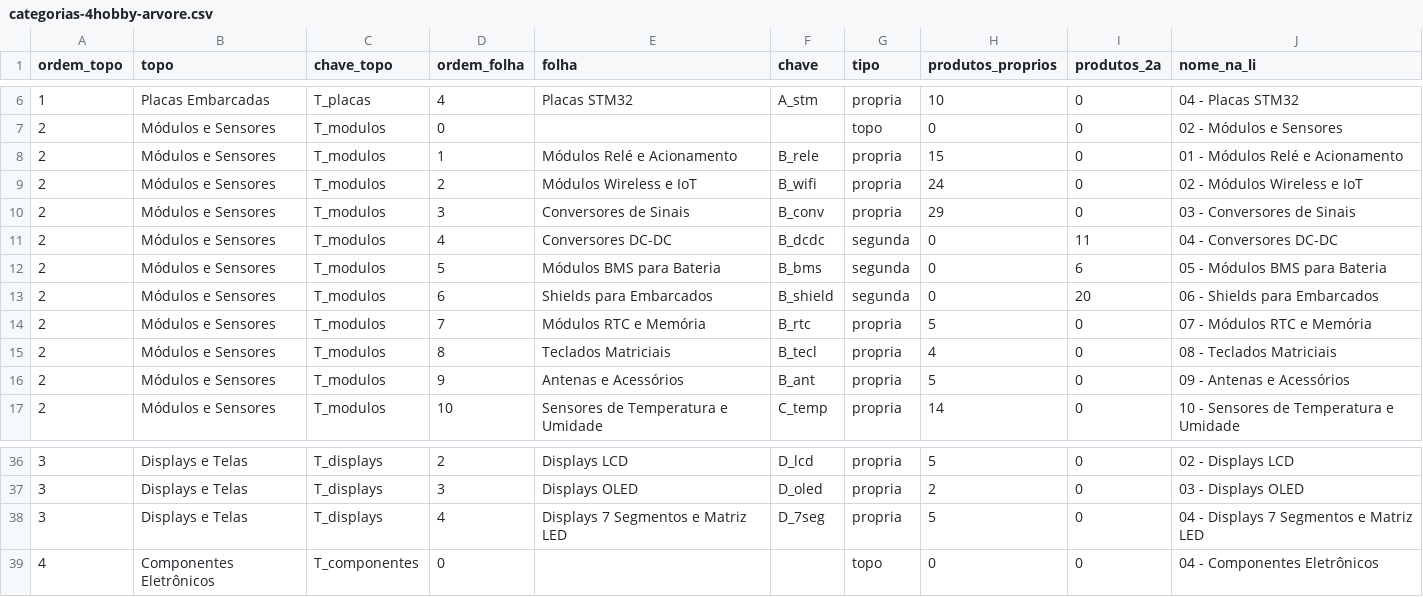
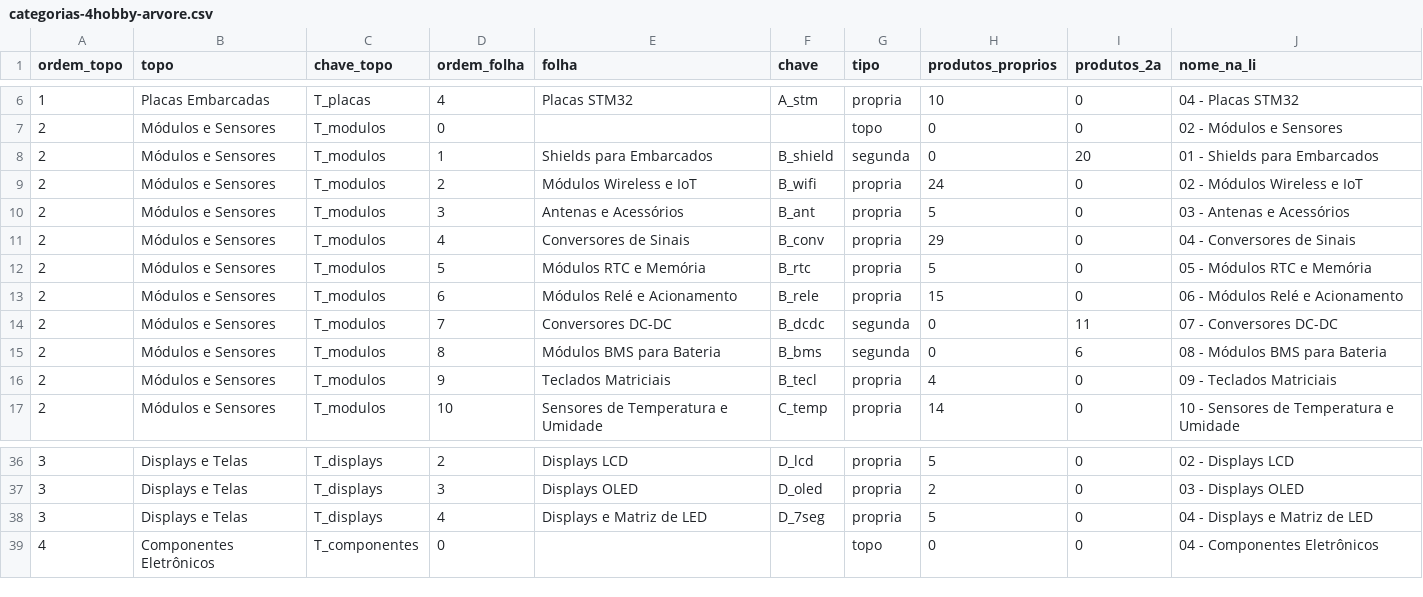
Before and after one commit to MaicolDeSouza/projeto-sistema-rise, a CSV file: docs/categorias-4hobby-arvore.csv, drawn as a sheet; only a part is shown, gaps mark what is left out.

```diff
--- a/docs/categorias-4hobby-arvore.csv
+++ b/docs/categorias-4hobby-arvore.csv
@@ -7,11 +7,11 @@
 2;Módulos e Sensores;T_modulos;0;;;topo;0;0;02 - Módulos e Sensores
-2;Módulos e Sensores;T_modulos;1;Módulos Relé e Acionamento;B_rele;propria;15;0;01 - Módulos Relé e Acionamento
+2;Módulos e Sensores;T_modulos;1;Shields para Embarcados;B_shield;segunda;0;20;01 - Shields para Embarcados
 2;Módulos e Sensores;T_modulos;2;Módulos Wireless e IoT;B_wifi;propria;24;0;02 - Módulos Wireless e IoT
-2;Módulos e Sensores;T_modulos;3;Conversores de Sinais;B_conv;propria;29;0;03 - Conversores de Sinais
-2;Módulos e Sensores;T_modulos;4;Conversores DC-DC;B_dcdc;segunda;0;11;04 - Conversores DC-DC
-2;Módulos e Sensores;T_modulos;5;Módulos BMS para Bateria;B_bms;segunda;0;6;05 - Módulos BMS para Bateria
-2;Módulos e Sensores;T_modulos;6;Shields para Embarcados;B_shield;segunda;0;20;06 - Shields para Embarcados
-2;Módulos e Sensores;T_modulos;7;Módulos RTC e Memória;B_rtc;propria;5;0;07 - Módulos RTC e Memória
-2;Módulos e Sensores;T_modulos;8;Teclados Matriciais;B_tecl;propria;4;0;08 - Teclados Matriciais
-2;Módulos e Sensores;T_modulos;9;Antenas e Acessórios;B_ant;propria;5;0;09 - Antenas e Acessórios
+2;Módulos e Sensores;T_modulos;3;Antenas e Acessórios;B_ant;propria;5;0;03 - Antenas e Acessórios
+2;Módulos e Sensores;T_modulos;4;Conversores de Sinais;B_conv;propria;29;0;04 - Conversores de Sinais
+2;Módulos e Sensores;T_modulos;5;Módulos RTC e Memória;B_rtc;propria;5;0;05 - Módulos RTC e Memória
+2;Módulos e Sensores;T_modulos;6;Módulos Relé e Acionamento;B_rele;propria;15;0;06 - Módulos Relé e Acionamento
+2;Módulos e Sensores;T_modulos;7;Conversores DC-DC;B_dcdc;segunda;0;11;07 - Conversores DC-DC
+2;Módulos e Sensores;T_modulos;8;Módulos BMS para Bateria;B_bms;segunda;0;6;08 - Módulos BMS para Bateria
+2;Módulos e Sensores;T_modulos;9;Teclados Matriciais;B_tecl;propria;4;0;09 - Teclados Matriciais
 2;Módulos e Sensores;T_modulos;10;Sensores de Temperatura e Umidade;C_temp;propria;14;0;10 - Sensores de Temperatura e Umidade
@@ -37,3 +37,3 @@
 3;Displays e Telas;T_displays;3;Displays OLED;D_oled;propria;2;0;03 - Displays OLED
-3;Displays e Telas;T_displays;4;Displays 7 Segmentos e Matriz LED;D_7seg;propria;5;0;04 - Displays 7 Segmentos e Matriz LED
+3;Displays e Telas;T_displays;4;Displays e Matriz de LED;D_7seg;propria;5;0;04 - Displays e Matriz de LED
 4;Componentes Eletrônicos;T_componentes;0;;;topo;0;0;04 - Componentes Eletrônicos
```
Also changed, not shown: docs/categorias-4hobby-mapeamento.csv, 4 other files.
